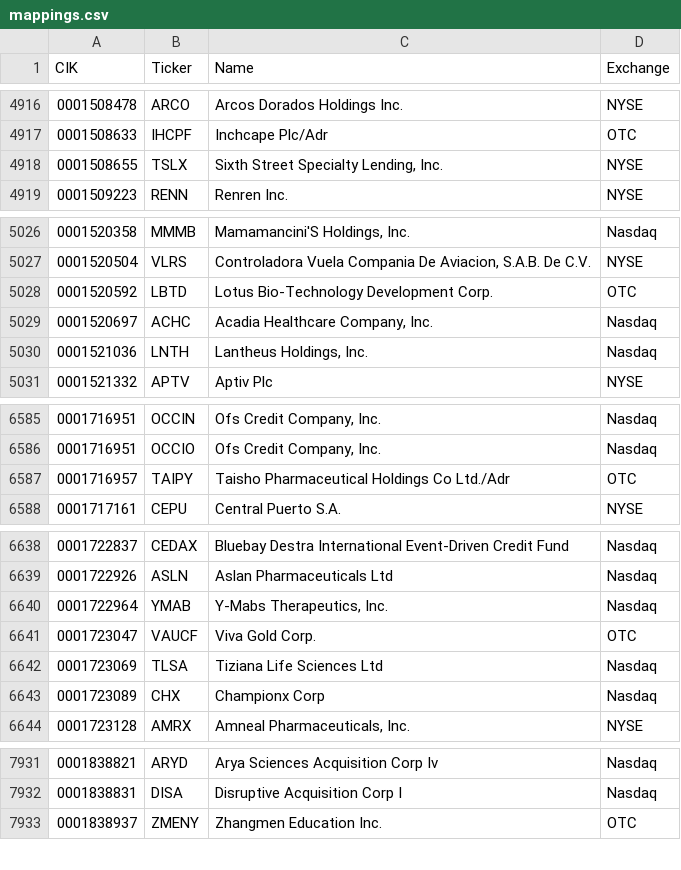
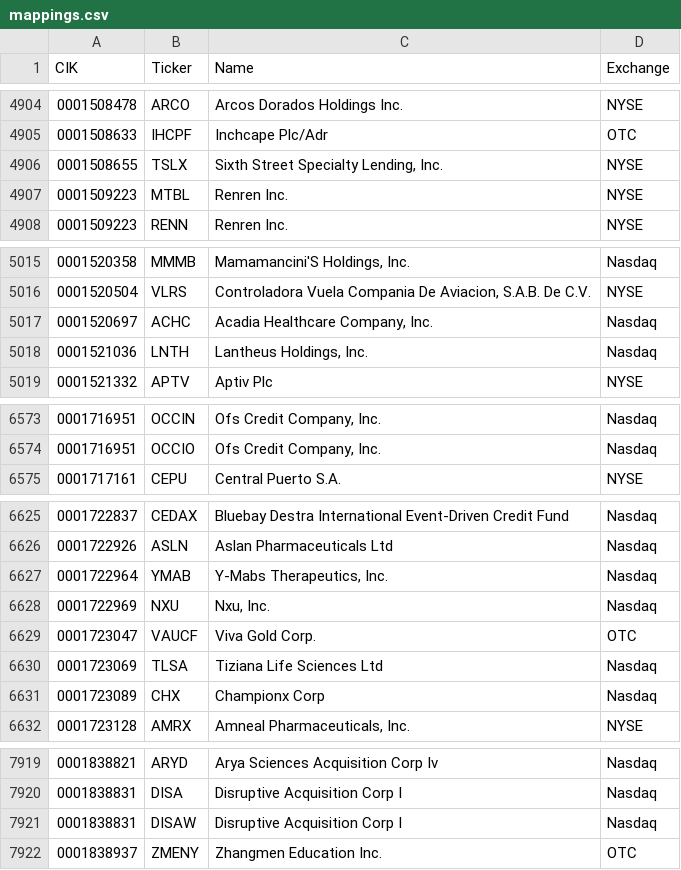
Before and after one commit to jadchaar/sec-cik-mapper, a CSV file: mappings/stocks/mappings.csv, drawn as a sheet; only a part is shown, gaps mark what is left out; the diff covers the shown part only.

```diff
--- a/mappings/stocks/mappings.csv
+++ b/mappings/stocks/mappings.csv
@@ -4918,2 +4906,3 @@ CIK,Ticker,Name,Exchange
 0001508655,TSLX,"Sixth Street Specialty Lending, Inc.",NYSE
+0001509223,MTBL,Renren Inc.,NYSE
 0001509223,RENN,Renren Inc.,NYSE
@@ -5027,3 +5016,2 @@ CIK,Ticker,Name,Exchange
 0001520504,VLRS,"Controladora Vuela Compania De Aviacion, S.A.B. De C.V.",NYSE
-0001520592,LBTD,Lotus Bio-Technology Development Corp.,OTC
 0001520697,ACHC,"Acadia Healthcare Company, Inc.",Nasdaq
@@ -6586,3 +6574,2 @@ CIK,Ticker,Name,Exchange
 0001716951,OCCIO,"Ofs Credit Company, Inc.",Nasdaq
-0001716957,TAIPY,Taisho Pharmaceutical Holdings Co Ltd./Adr,OTC
 0001717161,CEPU,Central Puerto S.A.,NYSE
@@ -6640,2 +6627,3 @@ CIK,Ticker,Name,Exchange
 0001722964,YMAB,"Y-Mabs Therapeutics, Inc.",Nasdaq
+0001722969,NXU,"Nxu, Inc.",Nasdaq
 0001723047,VAUCF,Viva Gold Corp.,OTC
@@ -7932,2 +7920,3 @@ CIK,Ticker,Name,Exchange
 0001838831,DISA,Disruptive Acquisition Corp I,Nasdaq
+0001838831,DISAW,Disruptive Acquisition Corp I,Nasdaq
 0001838937,ZMENY,Zhangmen Education Inc.,OTC
```
Also changed, not shown: 4 added rows, 17 removed rows and 100 edited cells elsewhere in this file, 20 other files.
